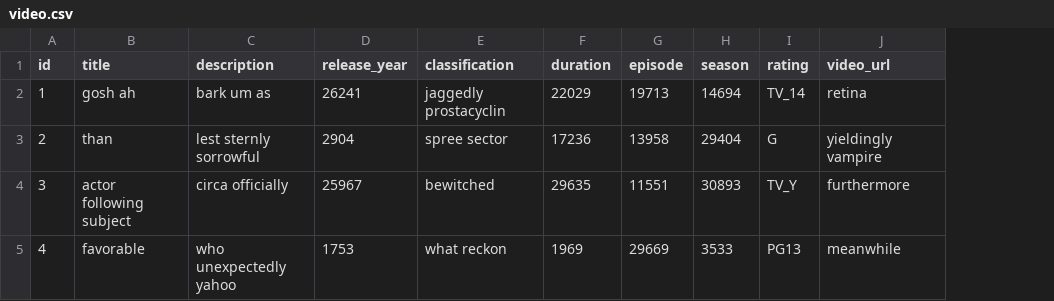
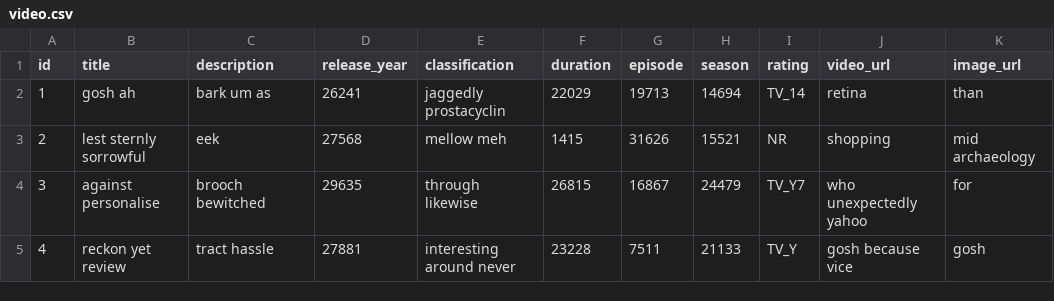
Before and after one commit to locpham126/FinalGroupProjects, a CSV file: JH/src/main/resources/config/liquibase/fake-data/video.csv, drawn as a sheet; only a part is shown; the diff covers the shown part only; the diff names each change by its address in the sheet, - before the commit and + after, or states it on an @@ line.

```diff
--- a/JH/src/main/resources/config/liquibase/fake-data/video.csv
+++ b/JH/src/main/resources/config/liquibase/fake-data/video.csv
+column K (image_url), rows 2-5: than | mid archaeology | for | gosh
-B3 (title): than
+B3 (title): lest sternly sorrowful
-C3 (description): lest sternly sorrowful
+C3 (description): eek
-D3 (release_year): 2904
+D3 (release_year): 27568
-E3 (classification): spree sector
+E3 (classification): mellow meh
-F3 (duration): 17236
+F3 (duration): 1415
-G3 (episode): 13958
+G3 (episode): 31626
-H3 (season): 29404
+H3 (season): 15521
-I3 (rating): G
+I3 (rating): NR
-J3 (video_url): yieldingly vampire
+J3 (video_url): shopping
-B4 (title): actor following subject
+B4 (title): against personalise
-C4 (description): circa officially
+C4 (description): brooch bewitched
-D4 (release_year): 25967
+D4 (release_year): 29635
-E4 (classification): bewitched
+E4 (classification): through likewise
-F4 (duration): 29635
+F4 (duration): 26815
-G4 (episode): 11551
+G4 (episode): 16867
-H4 (season): 30893
+H4 (season): 24479
-I4 (rating): TV_Y
+I4 (rating): TV_Y7
-J4 (video_url): furthermore
+J4 (video_url): who unexpectedly yahoo
-B5 (title): favorable
+B5 (title): reckon yet review
-C5 (description): who unexpectedly yahoo
+C5 (description): tract hassle
-D5 (release_year): 1753
+D5 (release_year): 27881
-E5 (classification): what reckon
+E5 (classification): interesting around never
-F5 (duration): 1969
+F5 (duration): 23228
-G5 (episode): 29669
+G5 (episode): 7511
-H5 (season): 3533
+H5 (season): 21133
-I5 (rating): PG13
+I5 (rating): TV_Y
-J5 (video_url): meanwhile
+J5 (video_url): gosh because vice
```
Also changed, not shown: 52 edited cells elsewhere in this file, 22 other files.
